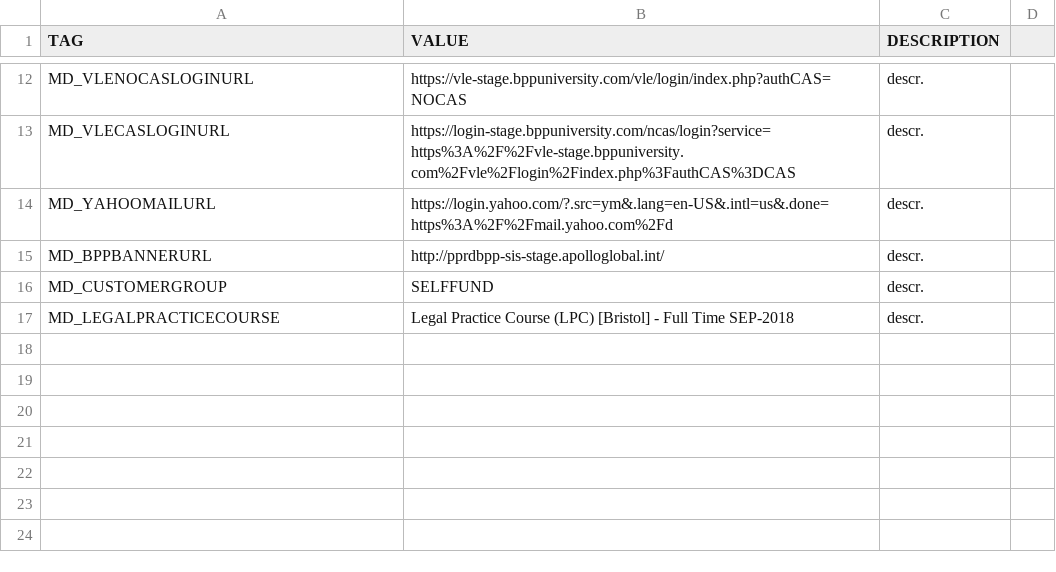
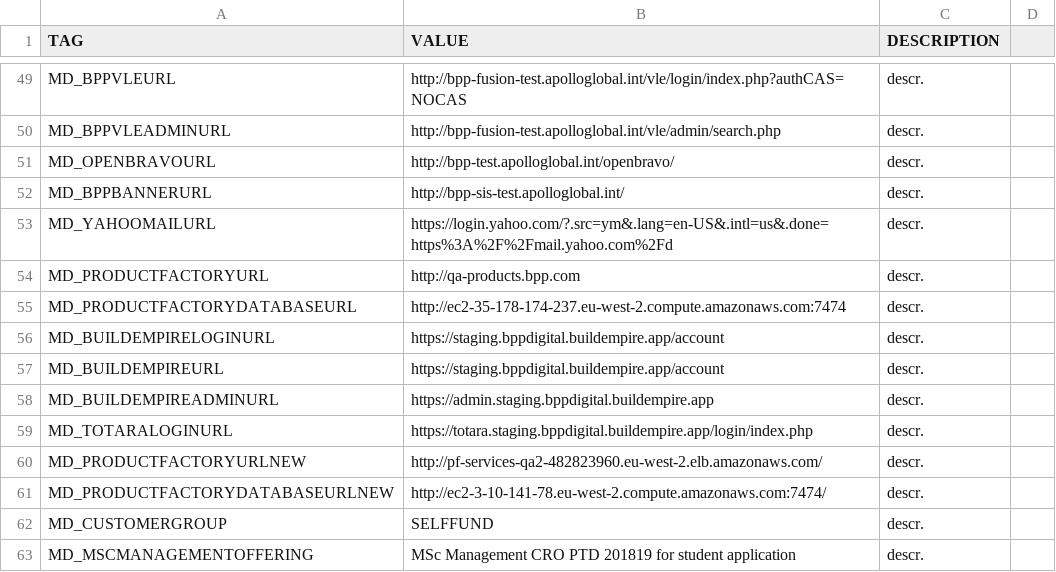
Before and after one commit to LevviathaN/TSrepo, a CSV file: MetaData_Dictionary.csv, drawn as a sheet; only a part is shown, gaps mark what is left out; addresses are those after the commit; the diff covers the shown part only; the diff names each change by its address in the sheet, - before the commit and + after, or states it on an @@ line.

```diff
--- a/MetaData_Dictionary.csv
+++ b/MetaData_Dictionary.csv
-A49 (TAG): MD_VLENOCASLOGINURL
+A49 (TAG): MD_BPPVLEURL
-B49 (VALUE): https://vle-stage.bppuniversity.com/vle/login/index.php?authCAS=NOCAS
+B49 (VALUE): http://bpp-fusion-test.apolloglobal.int/vle/login/index.php?authCAS=NOCAS
-A50 (TAG): MD_VLECASLOGINURL
+A50 (TAG): MD_BPPVLEADMINURL
-B50 (VALUE): https://login-stage.bppuniversity.com/ncas/login?service=https%3A%2F%2Fvle-stage.bppuniversity.com%2Fvle%2Flogin%2Findex.php%3FauthCAS%3DCAS
+B50 (VALUE): http://bpp-fusion-test.apolloglobal.int/vle/admin/search.php
+row 51: MD_OPENBRAVOURL | http://bpp-test.apolloglobal.int/openbravo/ | descr.
+row 52: MD_BPPBANNERURL | http://bpp-sis-test.apolloglobal.int/ | descr.
+row 54: MD_PRODUCTFACTORYURL | http://qa-products.bpp.com | descr.
+row 55: MD_PRODUCTFACTORYDATABASEURL | http://ec2-35-178-174-237.eu-west-2.compute.amazonaws.com:7474 | descr.
+row 56: MD_BUILDEMPIRELOGINURL | https://staging.bppdigital.buildempire.app/account | descr.
-A57 (TAG): MD_BPPBANNERURL
+A57 (TAG): MD_BUILDEMPIREURL
-B57 (VALUE): http://pprdbpp-sis-stage.apolloglobal.int/
+B57 (VALUE): https://staging.bppdigital.buildempire.app/account
+row 58: MD_BUILDEMPIREADMINURL | https://admin.staging.bppdigital.buildempire.app | descr.
+row 59: MD_TOTARALOGINURL | https://totara.staging.bppdigital.buildempire.app/login/index.php | descr.
+row 60: MD_PRODUCTFACTORYURLNEW | http://pf-services-qa2-482823960.eu-west-2.elb.amazonaws.com/ | descr.
+row 61: MD_PRODUCTFACTORYDATABASEURLNEW | http://ec2-3-10-141-78.eu-west-2.compute.amazonaws.com:7474/ | descr.
-A63 (TAG): MD_LEGALPRACTICECOURSE
+A63 (TAG): MD_MSCMANAGEMENTOFFERING
-B63 (VALUE): Legal Practice Course (LPC) [Bristol] - Full Time SEP-2018
+B63 (VALUE): MSc Management CRO PTD 201819 for student application
```
Also changed, not shown: 39 added rows, 2 removed rows and 2 edited cells elsewhere in this file, 6 other files.
